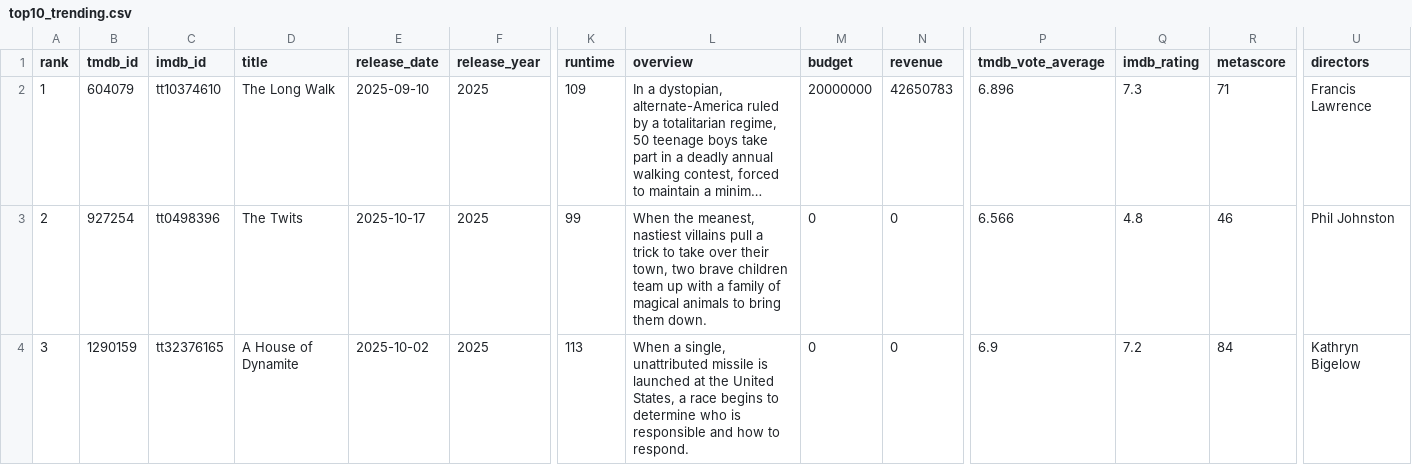
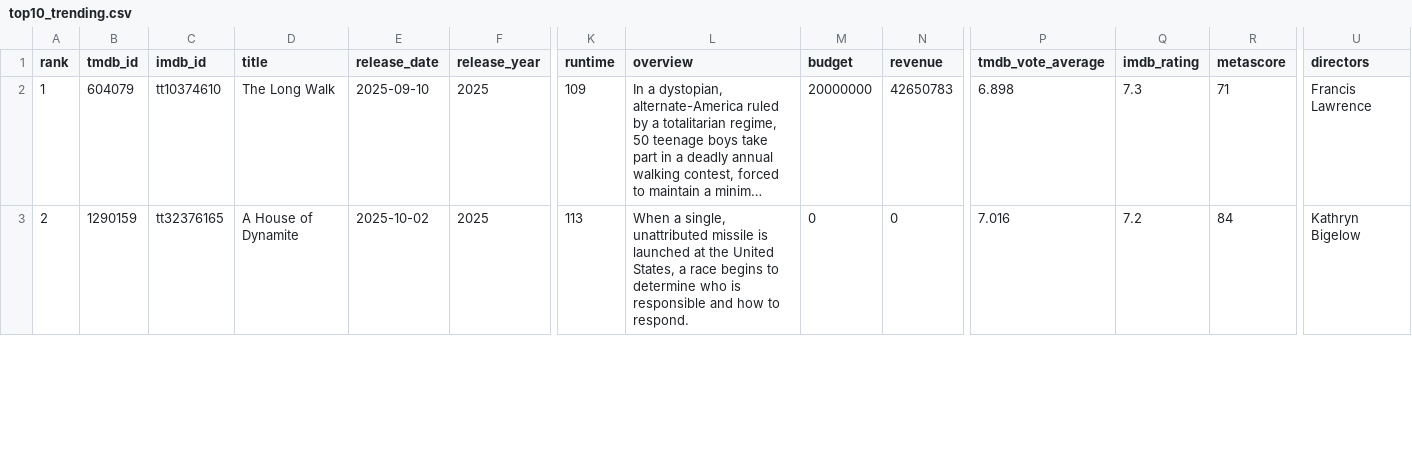
Before and after one commit to minhHuy-Truong/Movie, a CSV file: top10_trending.csv, drawn as a sheet; only a part is shown, gaps mark what is left out; long unchanged cells end in …; removed rows and columns are numbered as before the commit, all else as after; rows hold the shown columns only; the diff covers the shown part only; the diff names each change by its address in the sheet, - before the commit and + after, or states it on an @@ line.

```diff
--- a/top10_trending.csv
+++ b/top10_trending.csv
-P2 (tmdb_vote_average): 6.896
+P2 (tmdb_vote_average): 6.898
-row 3: 2 | 927254 | tt0498396 | The Twits | 2025-10-17 | 2025 | 99 | When the meanest, nastiest villains pull a trick to take over their town, two brave children team up with a family of magical animals to bring them down. | 0 | 0 | 6.566 | 4.8 | 46 | Phil Johnston
-A3 (rank): 3
+A3 (rank): 2
-P3 (tmdb_vote_average): 6.9
+P3 (tmdb_vote_average): 7.016
```
Also changed, not shown: 1 added row and 104 edited cells elsewhere in this file, 1 other file.
